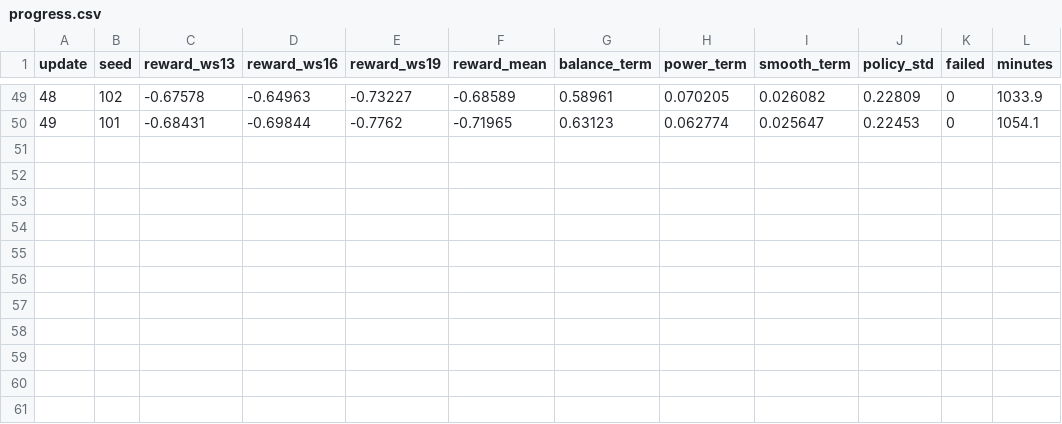
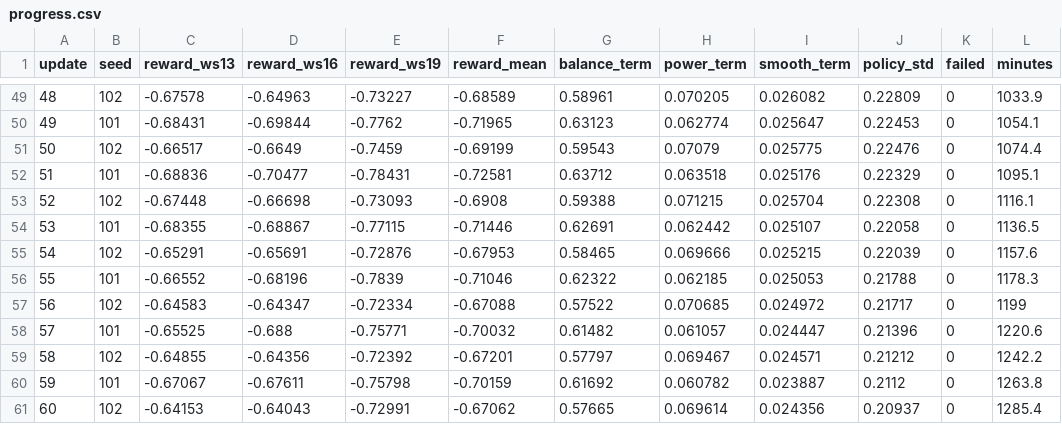
Before and after one commit to YongxiangLei/KAN-PPO-22MW-OPENFAST, a CSV file: results/mlp_v1/progress.csv, drawn as a sheet; only a part is shown, gaps mark what is left out; the diff names each change by its address in the sheet, - before the commit and + after, or states it on an @@ line.

```diff
--- a/results/mlp_v1/progress.csv
+++ b/results/mlp_v1/progress.csv
+row 51: 50 | 102 | -0.66517 | -0.6649 | -0.7459 | -0.69199 | 0.59543 | 0.07079 | 0.025775 | 0.22476 | 0 | 1074.4
+row 52: 51 | 101 | -0.68836 | -0.70477 | -0.78431 | -0.72581 | 0.63712 | 0.063518 | 0.025176 | 0.22329 | 0 | 1095.1
+row 53: 52 | 102 | -0.67448 | -0.66698 | -0.73093 | -0.6908 | 0.59388 | 0.071215 | 0.025704 | 0.22308 | 0 | 1116.1
+row 54: 53 | 101 | -0.68355 | -0.68867 | -0.77115 | -0.71446 | 0.62691 | 0.062442 | 0.025107 | 0.22058 | 0 | 1136.5
+row 55: 54 | 102 | -0.65291 | -0.65691 | -0.72876 | -0.67953 | 0.58465 | 0.069666 | 0.025215 | 0.22039 | 0 | 1157.6
+row 56: 55 | 101 | -0.66552 | -0.68196 | -0.7839 | -0.71046 | 0.62322 | 0.062185 | 0.025053 | 0.21788 | 0 | 1178.3
+row 57: 56 | 102 | -0.64583 | -0.64347 | -0.72334 | -0.67088 | 0.57522 | 0.070685 | 0.024972 | 0.21717 | 0 | 1199
+row 58: 57 | 101 | -0.65525 | -0.688 | -0.75771 | -0.70032 | 0.61482 | 0.061057 | 0.024447 | 0.21396 | 0 | 1220.6
+row 59: 58 | 102 | -0.64855 | -0.64356 | -0.72392 | -0.67201 | 0.57797 | 0.069467 | 0.024571 | 0.21212 | 0 | 1242.2
+row 60: 59 | 101 | -0.67067 | -0.67611 | -0.75798 | -0.70159 | 0.61692 | 0.060782 | 0.023887 | 0.2112 | 0 | 1263.8
+row 61: 60 | 102 | -0.64153 | -0.64043 | -0.72991 | -0.67062 | 0.57665 | 0.069614 | 0.024356 | 0.20937 | 0 | 1285.4
```
Also changed, not shown: results/kan_v1/progress.csv, 6 other files.
